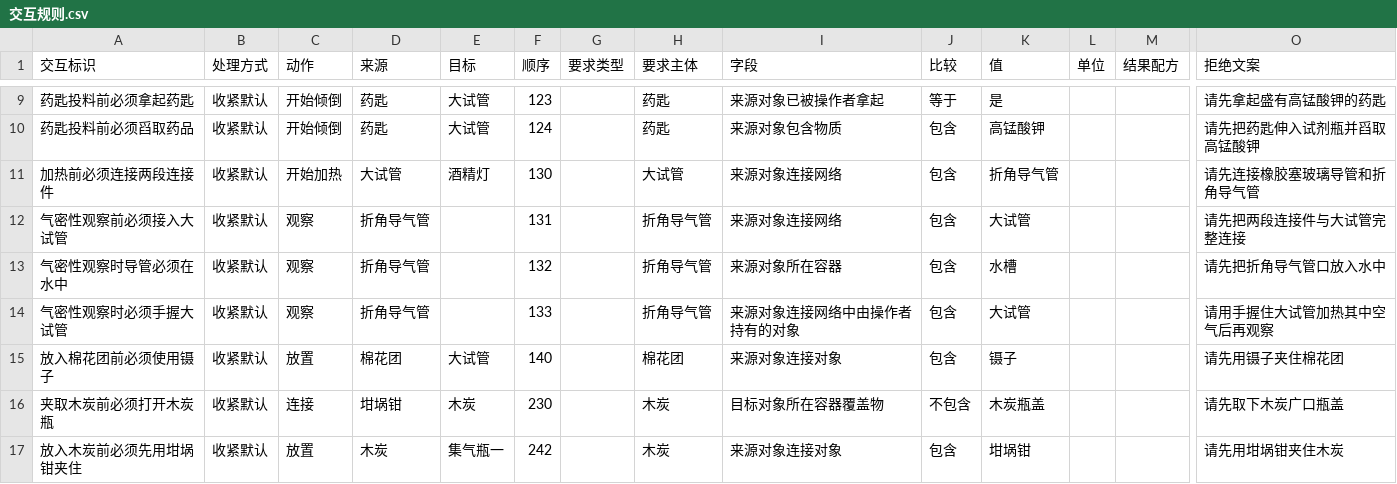
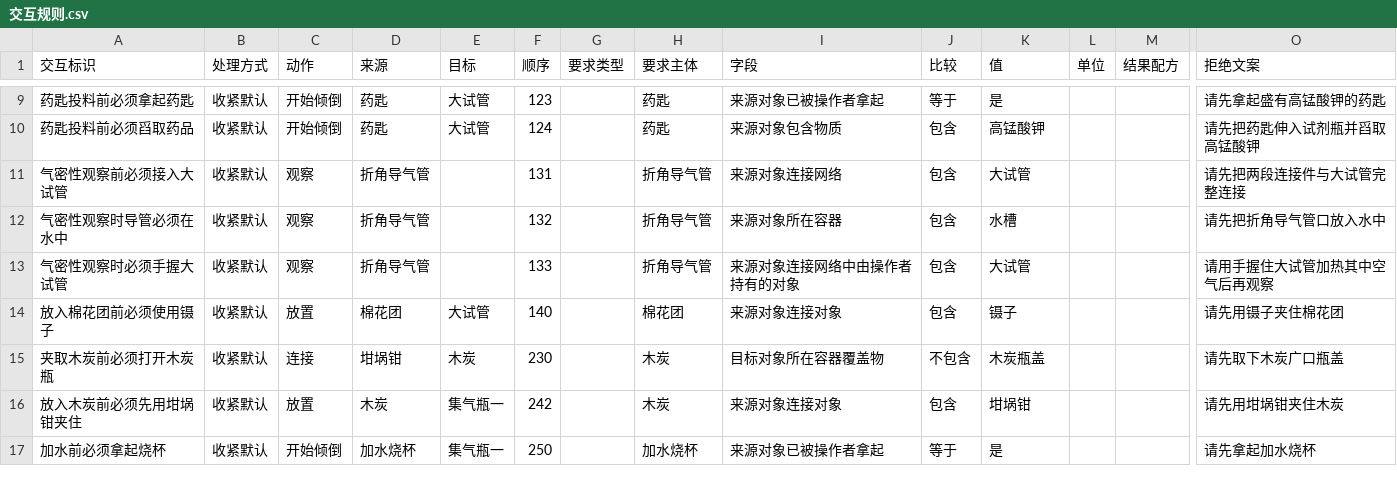
Before and after one commit to joe1yu/com.virtuallab.engine, a CSV file: Samples~/OxygenCourse/Courses/氧气的实验室制取与性质/Authoring/交互规则.csv, drawn as a sheet; only a part is shown, gaps mark what is left out; the shorter side is filled out with more unchanged rows; rows hold the shown columns only; the diff names each change by its address in the sheet, - before the commit and + after, or states it on an @@ line.

```diff
--- a/Samples~/OxygenCourse/Courses/氧气的实验室制取与性质/Authoring/交互规则.csv
+++ b/Samples~/OxygenCourse/Courses/氧气的实验室制取与性质/Authoring/交互规则.csv
-row 11: 加热前必须连接两段连接件 | 收紧默认 | 开始加热 | 大试管 | 酒精灯 | 130 |  | 大试管 | 来源对象连接网络 | 包含 | 折角导气管 |  |  | 请先连接橡胶塞玻璃导管和折角导气管
```
Also changed, not shown: 2 other files.
